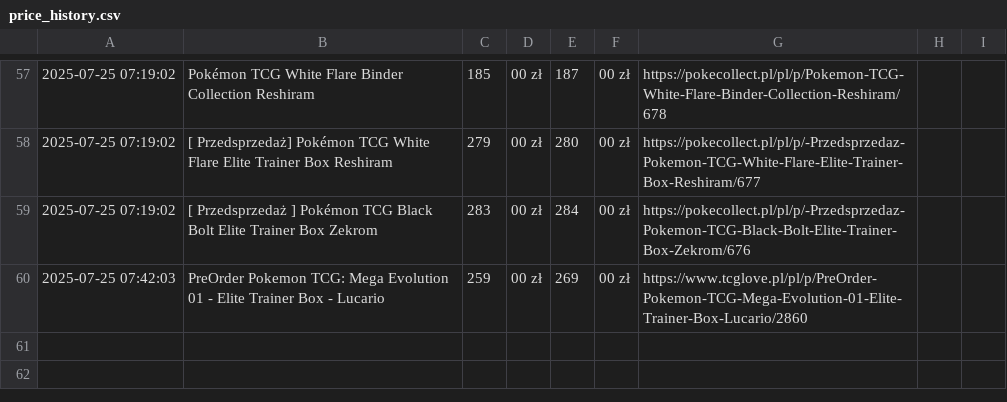
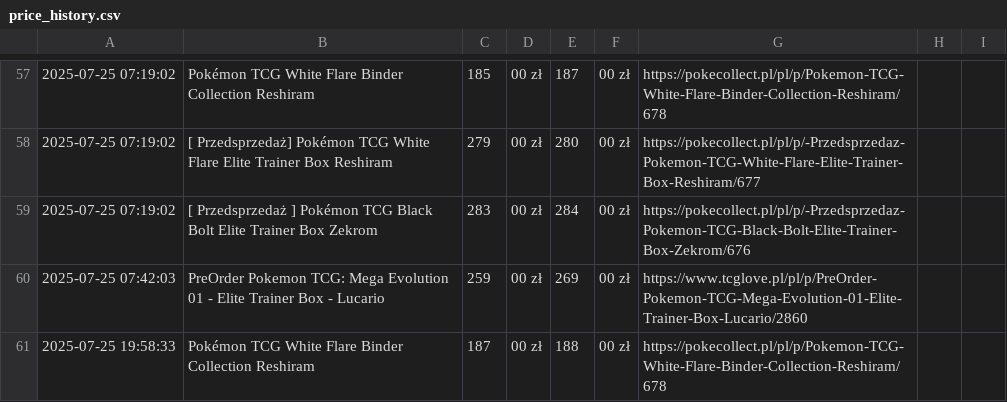
Before and after one commit to henio123/sadfgv, a CSV file: price_history.csv, drawn as a sheet; only a part is shown, gaps mark what is left out.

```diff
--- a/price_history.csv
+++ b/price_history.csv
@@ -60 +60,2 @@
 2025-07-25 07:42:03,PreOrder Pokemon TCG: Mega Evolution 01 - Elite Trainer Box - Lucario,259,00 zł,269,00 zł,https://www.tcglove.pl/pl/p/PreOrder-Pokemon-TCG-Mega-Evolution-01-Elite-Trainer-Box-Lucario/2860
+2025-07-25 19:58:33,Pokémon TCG White Flare Binder Collection Reshiram,187,00 zł,188,00 zł,https://pokecollect.pl/pl/p/Pokemon-TCG-White-Flare-Binder-Collection-Reshiram/678
```
Also changed, not shown: 1 other file.
